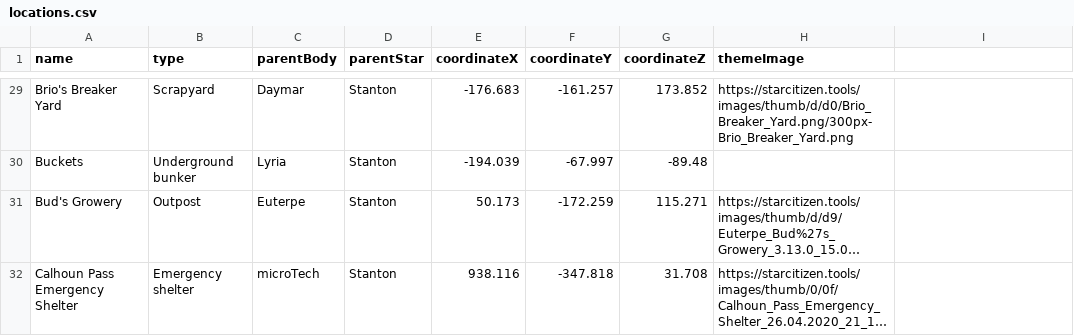
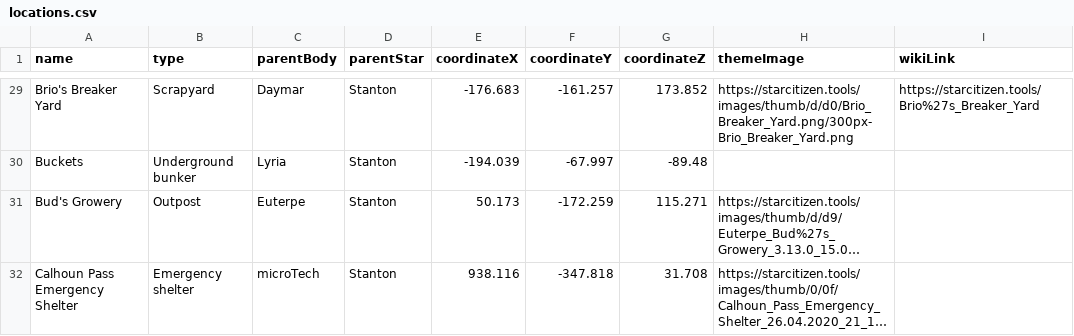
Before and after one commit to dydrmr/VerseTime, a CSV file: data/locations.csv, drawn as a sheet; only a part is shown, gaps mark what is left out; long unchanged cells end in …; the diff covers the shown part only; the diff names each change by its address in the sheet, - before the commit and + after, or states it on an @@ line.

```diff
--- a/data/locations.csv
+++ b/data/locations.csv
-I1: (empty)
+I1: wikiLink
-I29 (wikiLink): (empty)
+I29 (wikiLink): https://starcitizen.tools/Brio%27s_Breaker_Yard
```
Also changed, not shown: 35 edited cells elsewhere in this file.
